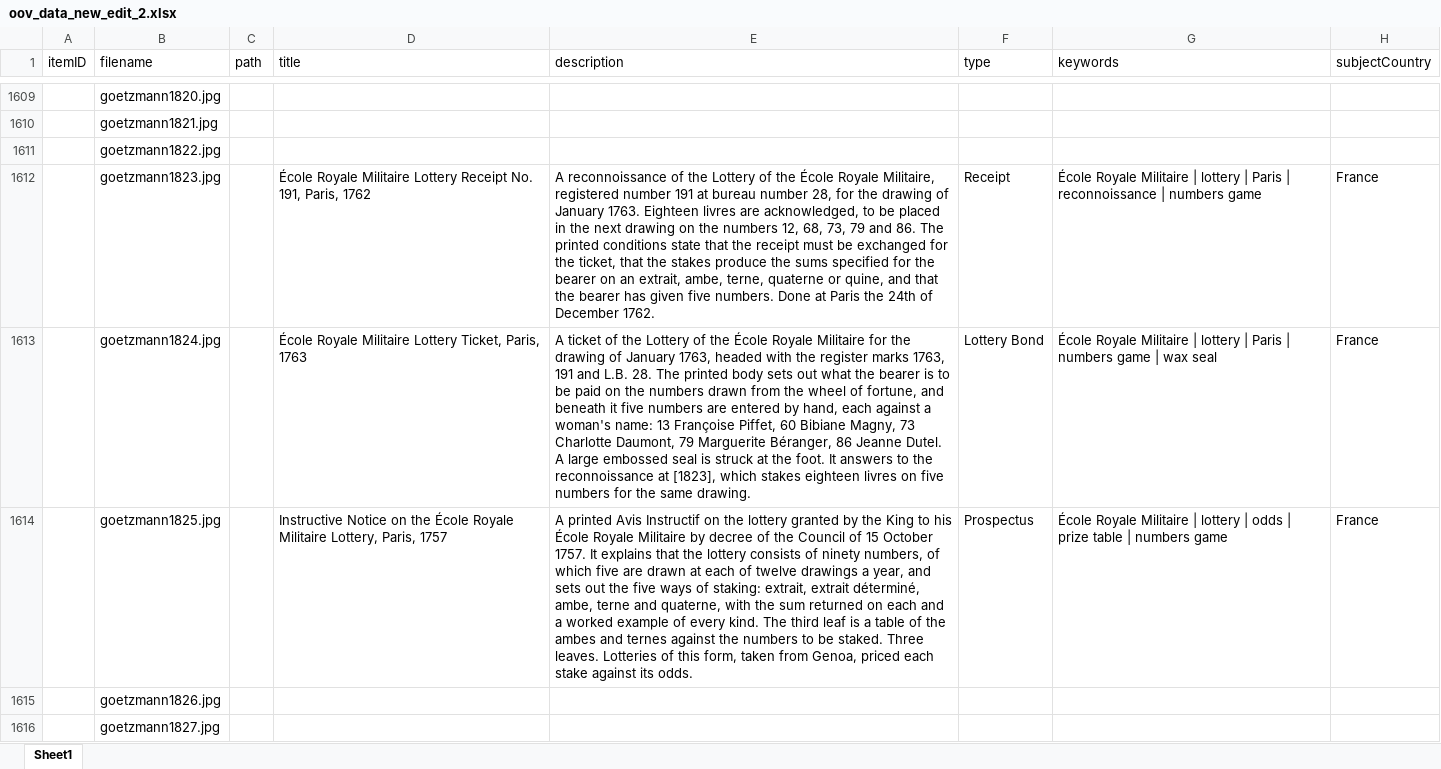
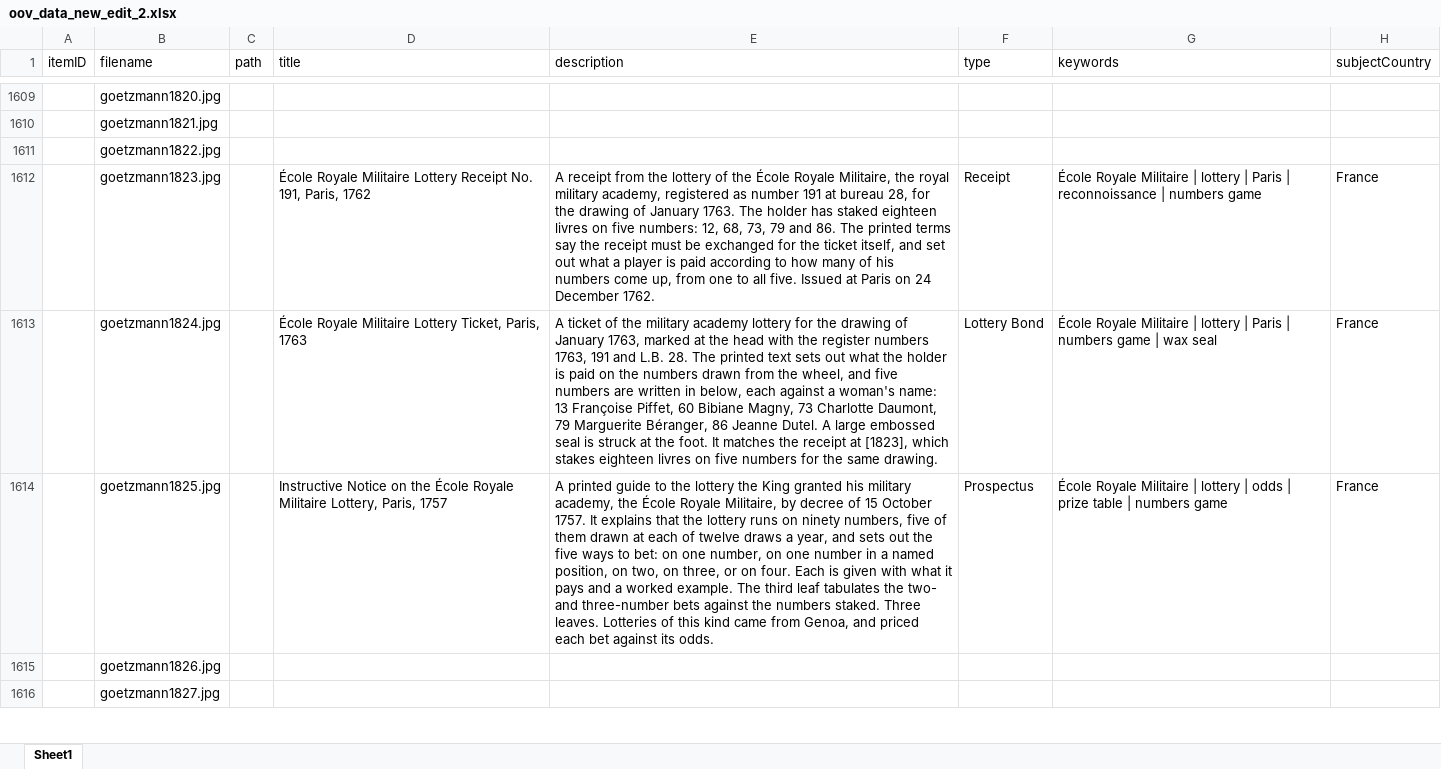
Before and after one commit to yale-icf/oov-museum, an Excel workbook: oov_data_new_edit_2.xlsx, sheet Sheet1, drawn as a sheet; only a part is shown, gaps mark what is left out; values as stored, in another font and other column widths than the file's, no borders; the diff covers the shown part only; the diff names each change by its address in the sheet, - before the commit and + after, or states it on an @@ line.

```diff
--- a/oov_data_new_edit_2.xlsx (sheet Sheet1)
+++ b/oov_data_new_edit_2.xlsx (sheet Sheet1)
-E1612 (description): A reconnoissance of the Lottery of the École Royale Militaire, registered number 191 at bureau number 28, for the drawing of January 1763. Eighteen livres are acknowledged, to be placed in the next drawing on the numbers 12, 68, 73, 79 and 86. The printed conditions state that the receipt must be exchanged for the ticket, that the stakes produce the sums specified for the bearer on an extrait, ambe, terne, quaterne or quine, and that the bearer has given five numbers. Done at Paris the 24th of December 1762.
+E1612 (description): A receipt from the lottery of the École Royale Militaire, the royal military academy, registered as number 191 at bureau 28, for the drawing of January 1763. The holder has staked eighteen livres on five numbers: 12, 68, 73, 79 and 86. The printed terms say the receipt must be exchanged for the ticket itself, and set out what a player is paid according to how many of his numbers come up, from one to all five. Issued at Paris on 24 December 1762.
-E1613 (description): …of the Lottery of the École Royale Militaire for the drawing of January 1763, headed with the register marks 1763, 191 and L.B. 28. The printed body sets out what the bearer is to be paid on the numbers drawn from the wheel of fortune, and beneath it five numbers are entered by hand, each against a woman's name: 13 Françoise Piffet, 60 Bibiane Magny, 73 Charlotte Daumont, 79 Marguerite Béranger, 86 Jeanne Dutel. A large embossed seal is struck at the foot. It answers to the reconnoissance at [1823],…
+E1613 (description): …of the military academy lottery for the drawing of January 1763, marked at the head with the register numbers 1763, 191 and L.B. 28. The printed text sets out what the holder is paid on the numbers drawn from the wheel, and five numbers are written in below, each against a woman's name: 13 Françoise Piffet, 60 Bibiane Magny, 73 Charlotte Daumont, 79 Marguerite Béranger, 86 Jeanne Dutel. A large embossed seal is struck at the foot. It matches the receipt at [1823],…
-E1614 (description): A printed Avis Instructif on the lottery granted by the King to his École Royale Militaire by decree of the Council of 15 October 1757. It explains that the lottery consists of ninety numbers, of which five are drawn at each of twelve drawings a year, and sets out the five ways of staking: extrait, extrait déterminé, ambe, terne and quaterne, with the sum returned on each and a worked example of every kind. The third leaf is a table of the ambes and ternes against the numbers to be staked. Three leaves. Lotteries of this form, taken from Genoa, priced each stake against its…
+E1614 (description): A printed guide to the lottery the King granted his military academy, the École Royale Militaire, by decree of 15 October 1757. It explains that the lottery runs on ninety numbers, five of them drawn at each of twelve draws a year, and sets out the five ways to bet: on one number, on one number in a named position, on two, on three, or on four. Each is given with what it pays and a worked example. The third leaf tabulates the two- and three-number bets against the numbers staked. Three leaves. Lotteries of this kind came from Genoa, and priced each bet against its…
```
Also changed, not shown: 33 edited cells elsewhere in this sheet, 2 other files.
